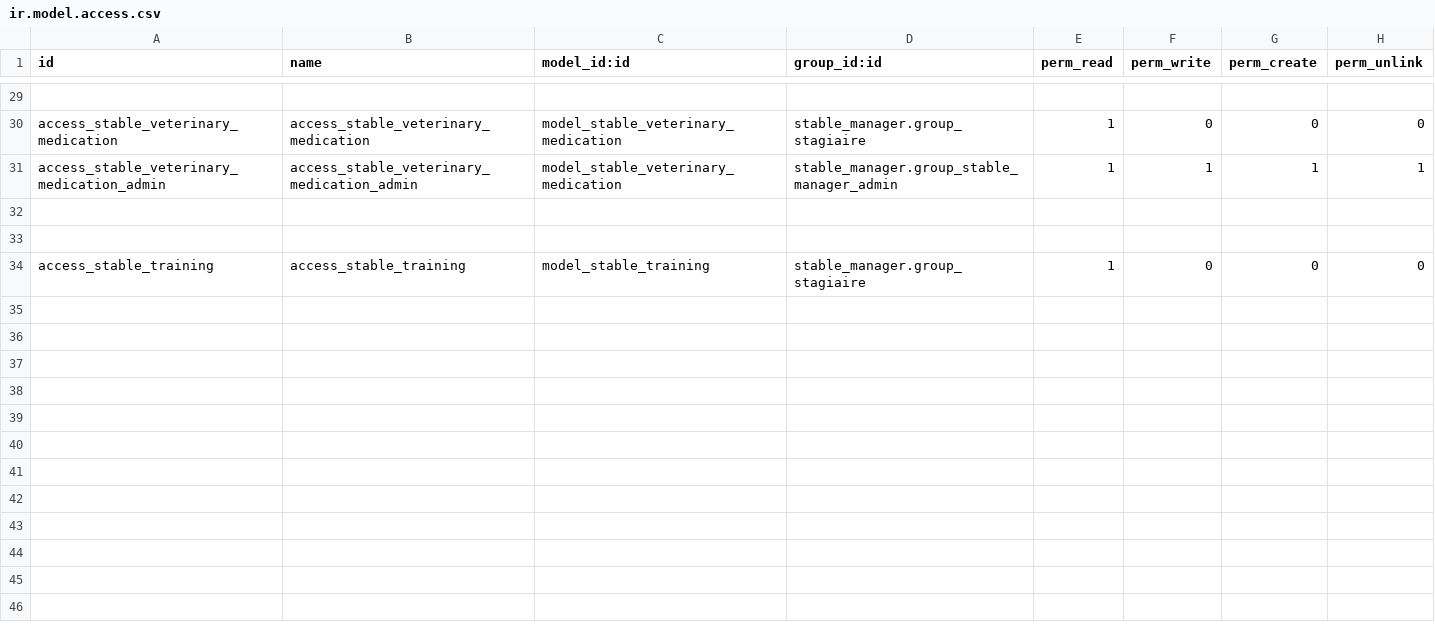
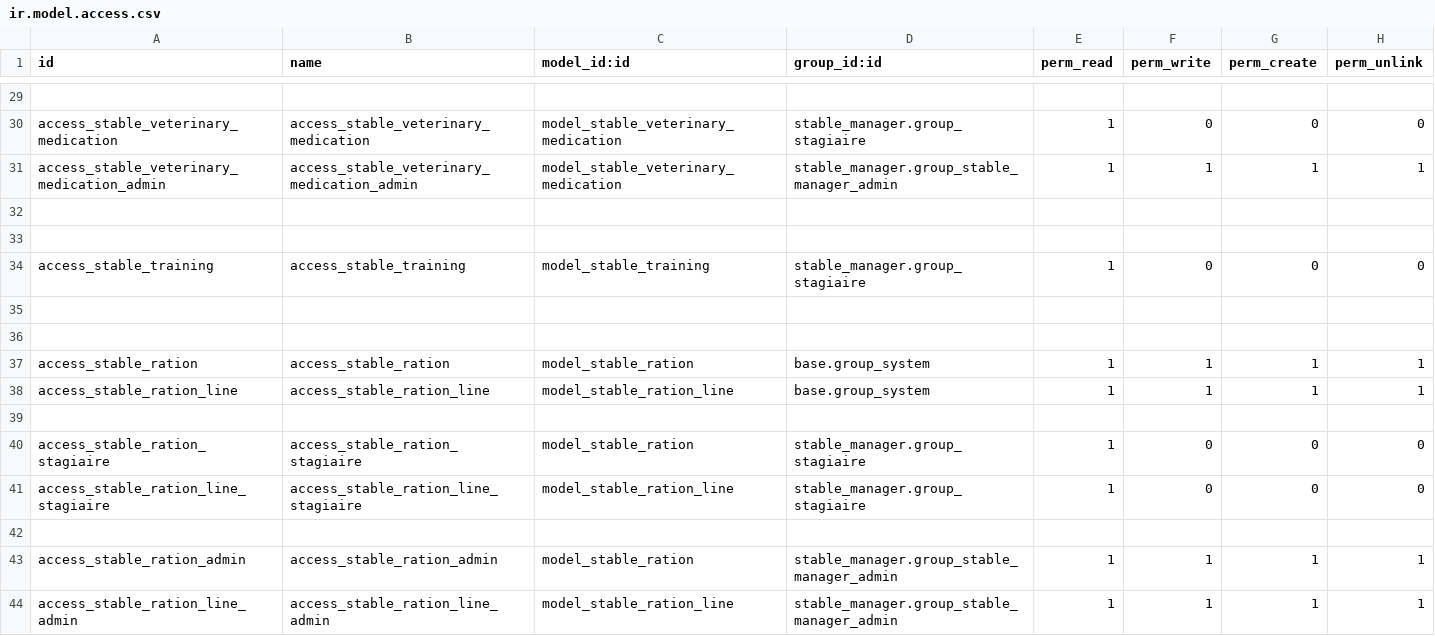
Before and after one commit to AlessGiu/stable_manager, a CSV file: security/ir.model.access.csv, drawn as a sheet; only a part is shown, gaps mark what is left out; the diff names each change by its address in the sheet, - before the commit and + after, or states it on an @@ line.

Commit message:
ration line ids working finaly

```diff
--- a/security/ir.model.access.csv
+++ b/security/ir.model.access.csv
+row 35: (empty)
+row 36: (empty)
+row 37: access_stable_ration | access_stable_ration | model_stable_ration | base.group_system | 1 | 1 | 1 | 1
+row 38: access_stable_ration_line | access_stable_ration_line | model_stable_ration_line | base.group_system | 1 | 1 | 1 | 1
+row 39: (empty)
+row 40: access_stable_ration_stagiaire | access_stable_ration_stagiaire | model_stable_ration | stable_manager.group_stagiaire | 1 | 0 | 0 | 0
+row 41: access_stable_ration_line_stagiaire | access_stable_ration_line_stagiaire | model_stable_ration_line | stable_manager.group_stagiaire | 1 | 0 | 0 | 0
+row 42: (empty)
+row 43: access_stable_ration_admin | access_stable_ration_admin | model_stable_ration | stable_manager.group_stable_manager_admin | 1 | 1 | 1 | 1
+row 44: access_stable_ration_line_admin | access_stable_ration_line_admin | model_stable_ration_line | stable_manager.group_stable_manager_admin | 1 | 1 | 1 | 1
```
Also changed, not shown: 8 other files.
